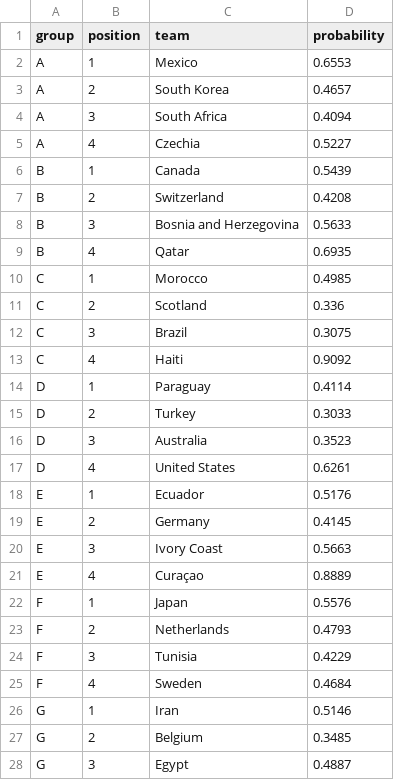
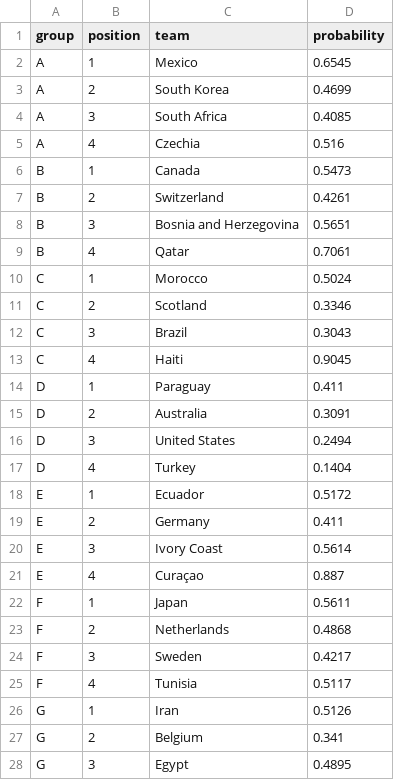
Before and after one commit to Speakful/wc2026-predictor, a CSV file: data/processed/df_bracket_positions.csv, drawn as a sheet; only a part is shown; the diff covers the shown part only.

```diff
--- a/data/processed/df_bracket_positions.csv
+++ b/data/processed/df_bracket_positions.csv
@@ -1,28 +1,28 @@
 group,position,team,probability
-A,1,Mexico,0.6553
-A,2,South Korea,0.4657
-A,3,South Africa,0.4094
-A,4,Czechia,0.5227
-B,1,Canada,0.5439
-B,2,Switzerland,0.4208
-B,3,Bosnia and Herzegovina,0.5633
-B,4,Qatar,0.6935
-C,1,Morocco,0.4985
-C,2,Scotland,0.336
-C,3,Brazil,0.3075
-C,4,Haiti,0.9092
-D,1,Paraguay,0.4114
-D,2,Turkey,0.3033
-D,3,Australia,0.3523
-D,4,United States,0.6261
-E,1,Ecuador,0.5176
-E,2,Germany,0.4145
-E,3,Ivory Coast,0.5663
-E,4,Curaçao,0.8889
-F,1,Japan,0.5576
-F,2,Netherlands,0.4793
-F,3,Tunisia,0.4229
-F,4,Sweden,0.4684
-G,1,Iran,0.5146
-G,2,Belgium,0.3485
-G,3,Egypt,0.4887
+A,1,Mexico,0.6545
+A,2,South Korea,0.4699
+A,3,South Africa,0.4085
+A,4,Czechia,0.516
+B,1,Canada,0.5473
+B,2,Switzerland,0.4261
+B,3,Bosnia and Herzegovina,0.5651
+B,4,Qatar,0.7061
+C,1,Morocco,0.5024
+C,2,Scotland,0.3346
+C,3,Brazil,0.3043
+C,4,Haiti,0.9045
+D,1,Paraguay,0.411
+D,2,Australia,0.3091
+D,3,United States,0.2494
+D,4,Turkey,0.1404
+E,1,Ecuador,0.5172
+E,2,Germany,0.411
+E,3,Ivory Coast,0.5614
+E,4,Curaçao,0.887
+F,1,Japan,0.5611
+F,2,Netherlands,0.4868
+F,3,Sweden,0.4217
+F,4,Tunisia,0.5117
+G,1,Iran,0.5126
+G,2,Belgium,0.341
+G,3,Egypt,0.4895
```
Also changed, not shown: 20 edited cells elsewhere in this file, data/processed/df_simulation_log.csv, data/processed/df_simulation_results.csv, 2 other files.
